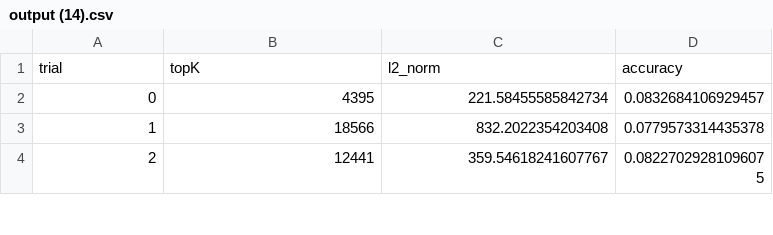
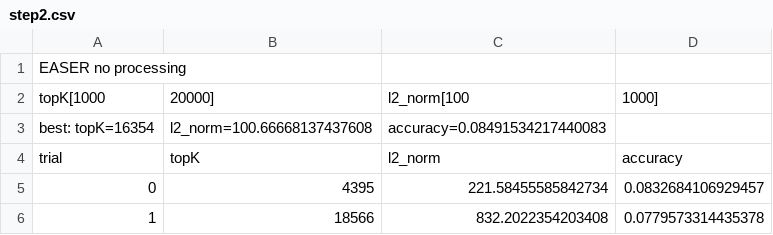
Before and after one commit to FrancescoZanella/RecSystems, a CSV file: MyTuning/EASER/step2.csv (was MyTuning/EASER/output (14).csv), drawn as a sheet; only a part is shown; the shorter side is filled out with more unchanged rows; the diff names each change by its address in the sheet, - before the commit and + after, or states it on an @@ line.

Commit message:
Update and rename output (14).csv to step2.csv

```diff
--- a/MyTuning/EASER/output (14).csv
+++ b/MyTuning/EASER/step2.csv
+row 1: EASER no processing
+row 2: topK[1000 | 20000] | l2_norm[100 | 1000]
+row 3: best: topK=16354 | l2_norm=100.66668137437608 | accuracy=0.08491534217440083
```
